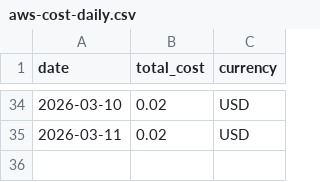
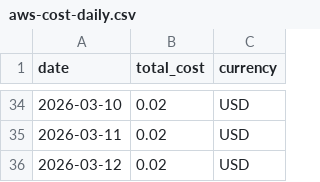
Before and after one commit to Marwaa-m/aws-daily-platform-report, a CSV file: reports/aws-cost-daily.csv, drawn as a sheet; only a part is shown, gaps mark what is left out.

Commit message:
chore: daily aws report (cost + terraform + trivy)

```diff
--- a/reports/aws-cost-daily.csv
+++ b/reports/aws-cost-daily.csv
@@ -35 +35,2 @@ date,total_cost,currency
 2026-03-11,0.02,USD
+2026-03-12,0.02,USD
```
Also changed, not shown: 3 other files.
